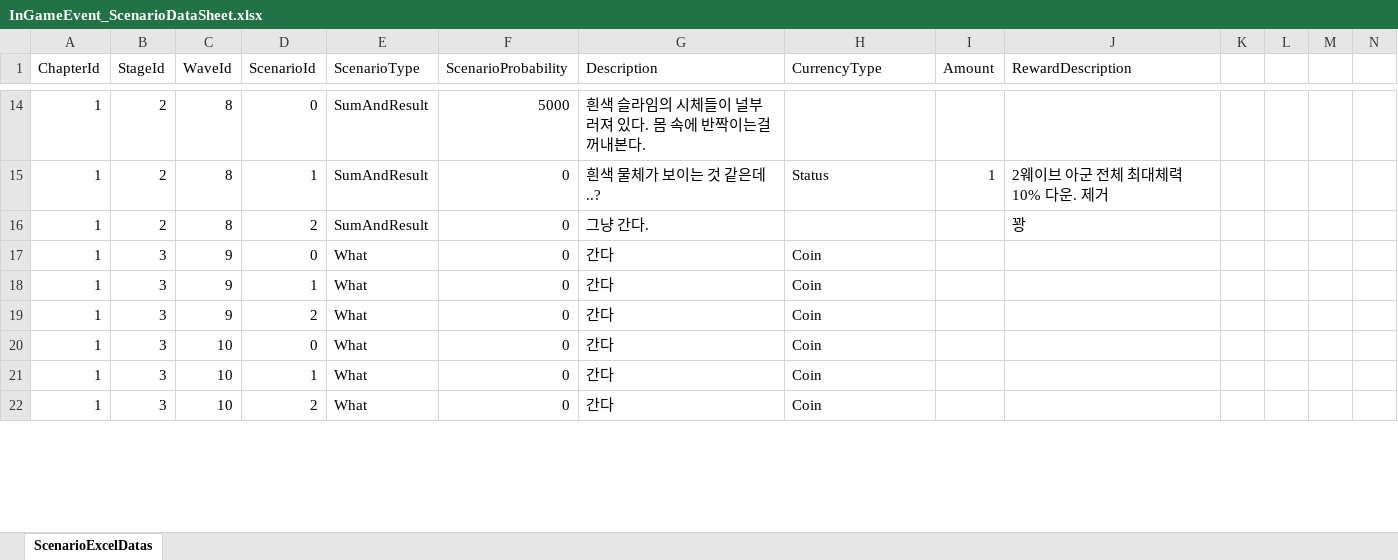
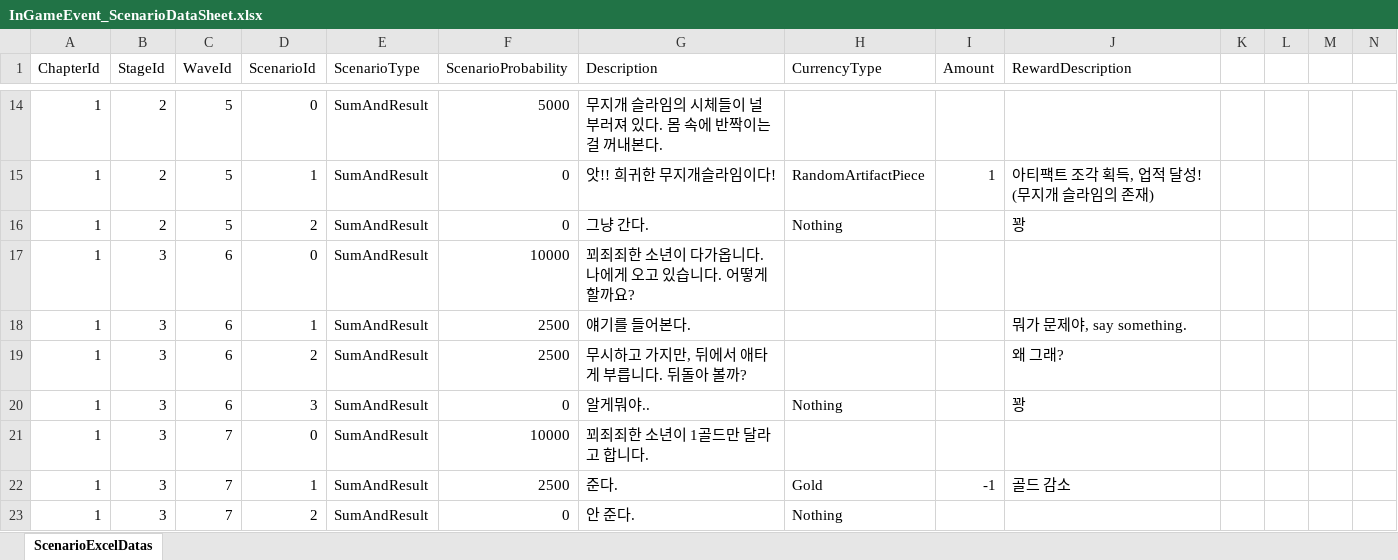
Before and after one commit to jwkim9612/Synergy-Dungeon, an Excel workbook: Assets/Shared/ExcelImporter/Excels/InGame/Event/InGameEvent_ScenarioDataSheet.xlsx, sheet ScenarioExcelDatas, drawn as a sheet; only a part is shown, gaps mark what is left out; values as stored, in another font and other column widths than the file's, no cell formats; addresses are those after the commit; the diff covers the shown part only; the diff names each change by its address in the sheet, - before the commit and + after, or states it on an @@ line.

```diff
--- a/Assets/Shared/ExcelImporter/Excels/InGame/Event/InGameEvent_ScenarioDataSheet.xlsx (sheet ScenarioExcelDatas)
+++ b/Assets/Shared/ExcelImporter/Excels/InGame/Event/InGameEvent_ScenarioDataSheet.xlsx (sheet ScenarioExcelDatas)
-C14:C16 (WaveId): 8
+C14:C16 (WaveId): 5
-G14 (Description): 흰색 슬라임의 시체들이 널부러져 있다. 몸 속에 반짝이는걸 꺼내본다.
+G14 (Description): 무지개 슬라임의 시체들이 널부러져 있다. 몸 속에 반짝이는걸 꺼내본다.
-G15 (Description): 흰색 물체가 보이는 것 같은데..?
+G15 (Description): 앗!! 희귀한 무지개슬라임이다!
-H15 (CurrencyType): Status
+H15 (CurrencyType): RandomArtifactPiece
-J15 (RewardDescription): 2웨이브 아군 전체 최대체력 10% 다운. 제거
+J15 (RewardDescription): 아티팩트 조각 획득, 업적 달성! (무지개 슬라임의 존재)
-H16 (CurrencyType): (empty)
+H16 (CurrencyType): Nothing
-C17:C18 (WaveId): 9
+C17:C18 (WaveId): 6
-E17:E18 (ScenarioType): What
+E17:E18 (ScenarioType): SumAndResult
-F17 (ScenarioProbability): 0
+F17 (ScenarioProbability): 10000
-G17 (Description): 간다
+G17 (Description): 꾀죄죄한 소년이 다가옵니다. 나에게 오고 있습니다. 어떻게 할까요?
-H17:H18 (CurrencyType): Coin
+H17:H18 (CurrencyType): (empty)
-F18 (ScenarioProbability): 0
+F18 (ScenarioProbability): 2500
-G18 (Description): 간다
+G18 (Description): 얘기를 들어본다.
-J18 (RewardDescription): (empty)
+J18 (RewardDescription): 뭐가 문제야, say something.
+row 19: 1 | 3 | 6 | 2 | SumAndResult | 2500 | 무시하고 가지만, 뒤에서 애타게 부릅니다. 뒤돌아 볼까? |  |  | 왜 그래?
-C20 (WaveId): 9
+C20 (WaveId): 6
-D20 (ScenarioId): 2
+D20 (ScenarioId): 3
-E20:E23 (ScenarioType): What
+E20:E23 (ScenarioType): SumAndResult
-G20 (Description): 간다
+G20 (Description): 알게뭐야..
-H20 (CurrencyType): Coin
+H20 (CurrencyType): Nothing
-J20 (RewardDescription): (empty)
+J20 (RewardDescription): 꽝
-C21:C23 (WaveId): 10
+C21:C23 (WaveId): 7
-F21 (ScenarioProbability): 0
+F21 (ScenarioProbability): 10000
-G21 (Description): 간다
+G21 (Description): 꾀죄죄한 소년이 1골드만 달라고 합니다.
-H21 (CurrencyType): Coin
+H21 (CurrencyType): (empty)
-F22 (ScenarioProbability): 0
+F22 (ScenarioProbability): 2500
-G22 (Description): 간다
+G22 (Description): 준다.
-H22 (CurrencyType): Coin
+H22 (CurrencyType): Gold
-I22 (Amount): (empty)
+I22 (Amount): -1
-J22 (RewardDescription): (empty)
+J22 (RewardDescription): 골드 감소
-G23 (Description): 간다
+G23 (Description): 안 준다.
-H23 (CurrencyType): Coin
+H23 (CurrencyType): Nothing
```
Also changed, not shown: 11 removed rows and 112 edited cells elsewhere in this sheet, cell formats, 17 other files.
